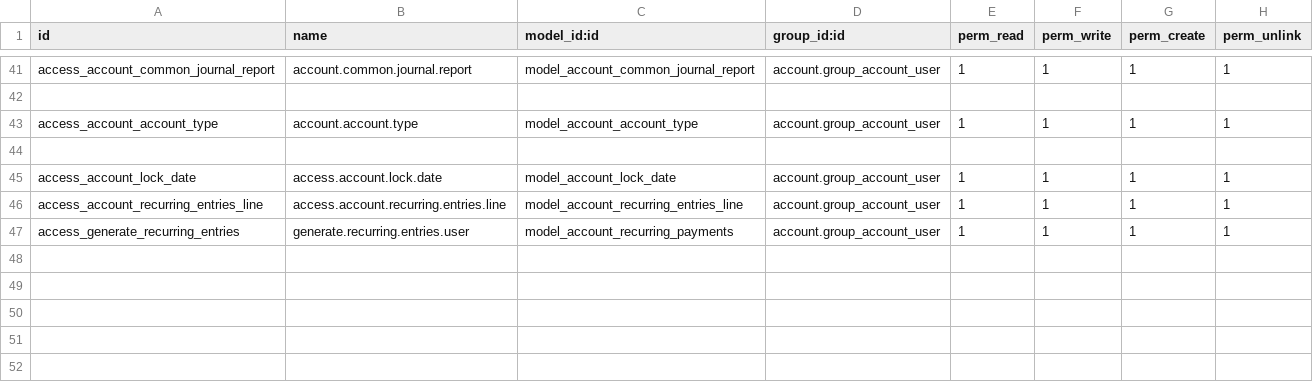
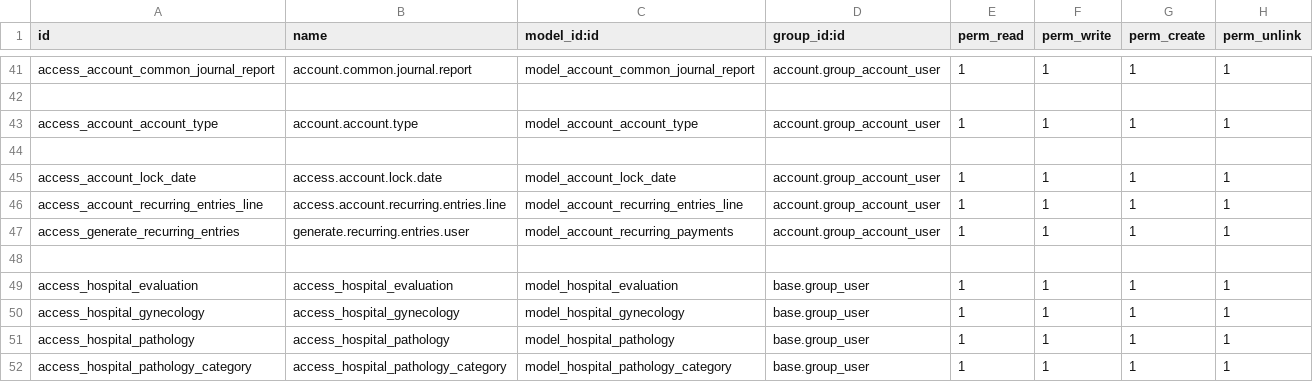
Before and after one commit to elvoceouma/custom_addons, a CSV file: base_accounting_kit/security/ir.model.access.csv, drawn as a sheet; only a part is shown, gaps mark what is left out; the diff names each change by its address in the sheet, - before the commit and + after, or states it on an @@ line.

Commit message:
feat(hospital-evaluation): Add hospital evaluation model, views, and sequences

```diff
--- a/base_accounting_kit/security/ir.model.access.csv
+++ b/base_accounting_kit/security/ir.model.access.csv
+row 48: (empty)
+row 49: access_hospital_evaluation | access_hospital_evaluation | model_hospital_evaluation | base.group_user | 1 | 1 | 1 | 1
+row 50: access_hospital_gynecology | access_hospital_gynecology | model_hospital_gynecology | base.group_user | 1 | 1 | 1 | 1
+row 51: access_hospital_pathology | access_hospital_pathology | model_hospital_pathology | base.group_user | 1 | 1 | 1 | 1
+row 52: access_hospital_pathology_category | access_hospital_pathology_category | model_hospital_pathology_category | base.group_user | 1 | 1 | 1 | 1
```
Also changed, not shown: 6 other files.
